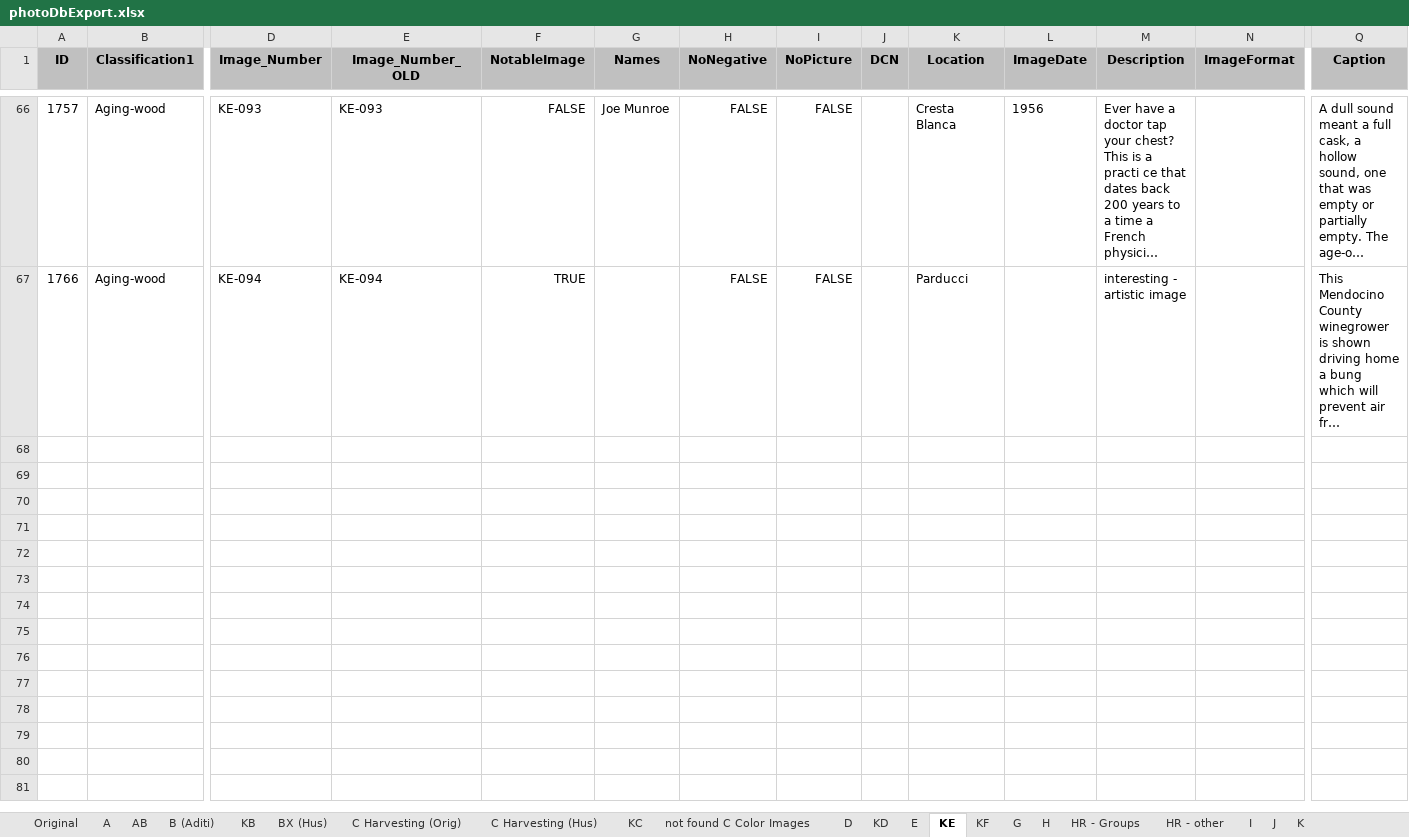
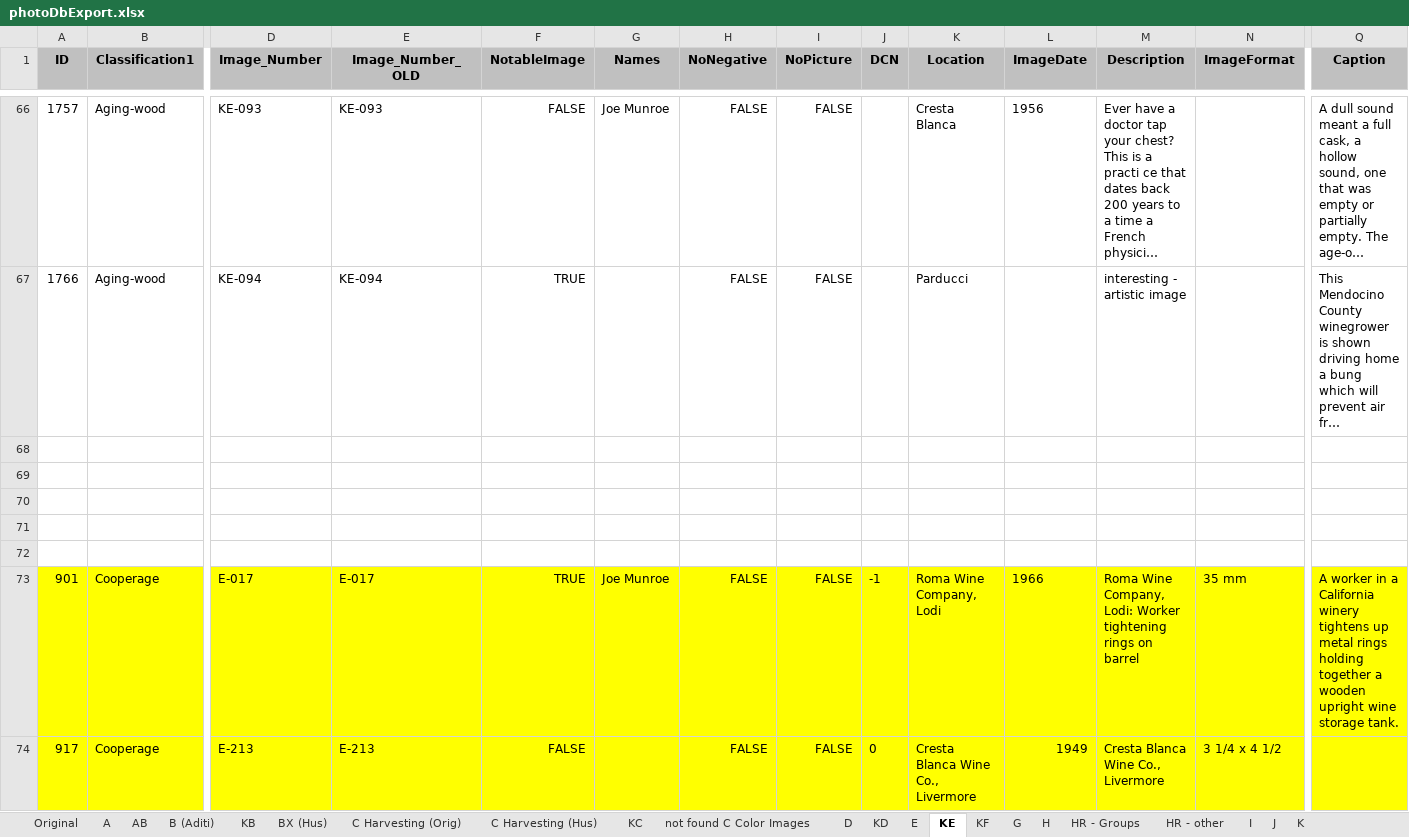
Before and after one commit to lizcphillips/UCD-WineInstitute, an Excel workbook: photoDbExport.xlsx, sheet KE, drawn as a sheet; only a part is shown, gaps mark what is left out; long unchanged cells end in …; values as stored, in another font and other column widths than the file's, no borders; rows hold the shown columns only; the diff names each change by its address in the sheet, - before the commit and + after, or states it on an @@ line.

```diff
--- a/photoDbExport.xlsx (sheet KE)
+++ b/photoDbExport.xlsx (sheet KE)
+row 68: (empty)
+row 69: (empty)
+row 70: (empty)
+row 71: (empty)
+row 72: (empty)
+row 73: 901 | Cooperage | E-017 | E-017 | TRUE | Joe Munroe | FALSE | FALSE | -1 | Roma Wine Company, Lodi | 1966 | Roma Wine Company, Lodi: Worker tightening rings on barrel | 35 mm | A worker in a California winery tightens up metal rings holding together a wooden upright wine storage tank.
+row 74: 917 | Cooperage | E-213 | E-213 | FALSE |  | FALSE | FALSE | 0 | Cresta Blanca Wine Co., Livermore | 1949 | Cresta Blanca Wine Co., Livermore | 3 1/4 x 4 1/2
```
Also changed, not shown: sheet Original, sheet E, hidden cells.
